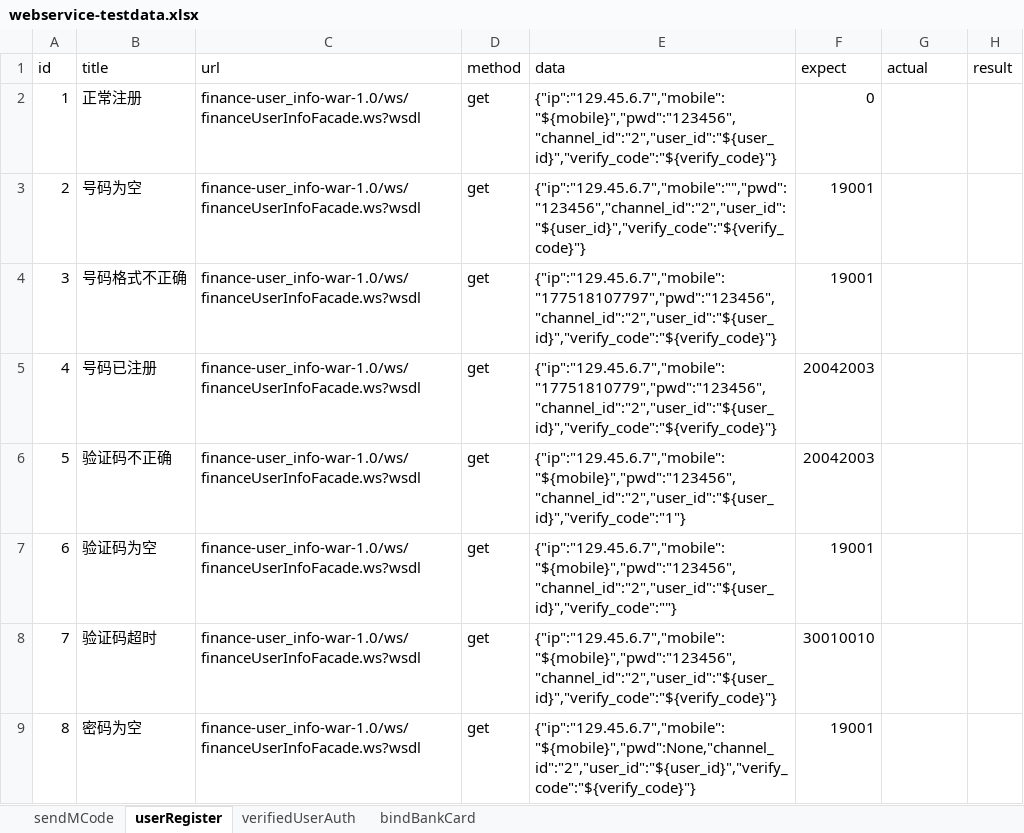
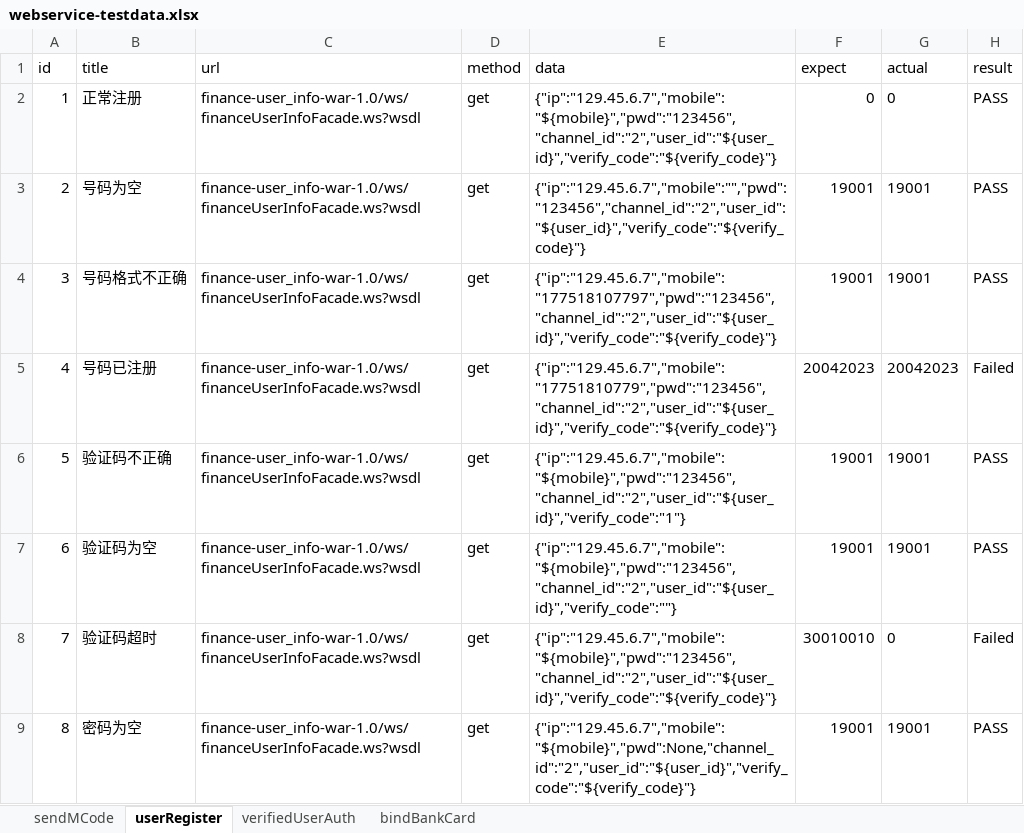
Before and after one commit to RunzeWu/webservice-api-test, an Excel workbook: data/webservice-testdata.xlsx, sheet userRegister, drawn as a sheet; values as stored, in another font and other column widths than the file's, no borders; the diff names each change by its address in the sheet, - before the commit and + after, or states it on an @@ line.

```diff
--- a/data/webservice-testdata.xlsx (sheet userRegister)
+++ b/data/webservice-testdata.xlsx (sheet userRegister)
-G2 (actual): (empty)
+G2 (actual): 0
-H2:H4 (result): (empty)
+H2:H4 (result): PASS
-G3:G4 (actual): (empty)
+G3:G4 (actual): 19001
-F5 (expect): 20042003
+F5 (expect): 20042023
-G5 (actual): (empty)
+G5 (actual): 20042023
-H5 (result): (empty)
+H5 (result): Failed
-F6 (expect): 20042003
+F6 (expect): 19001
-G6:G7 (actual): (empty)
+G6:G7 (actual): 19001
-H6:H7 (result): (empty)
+H6:H7 (result): PASS
-G8 (actual): (empty)
+G8 (actual): 0
-H8 (result): (empty)
+H8 (result): Failed
-G9 (actual): (empty)
+G9 (actual): 19001
-H9 (result): (empty)
+H9 (result): PASS
```
Also changed, not shown: 4 other files.
